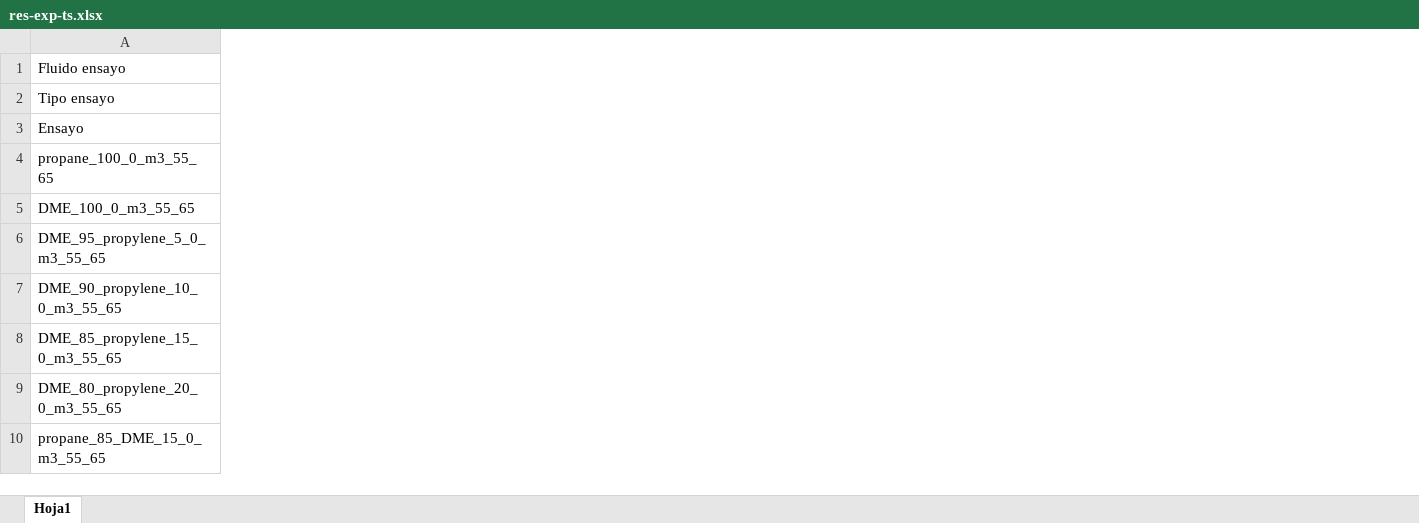
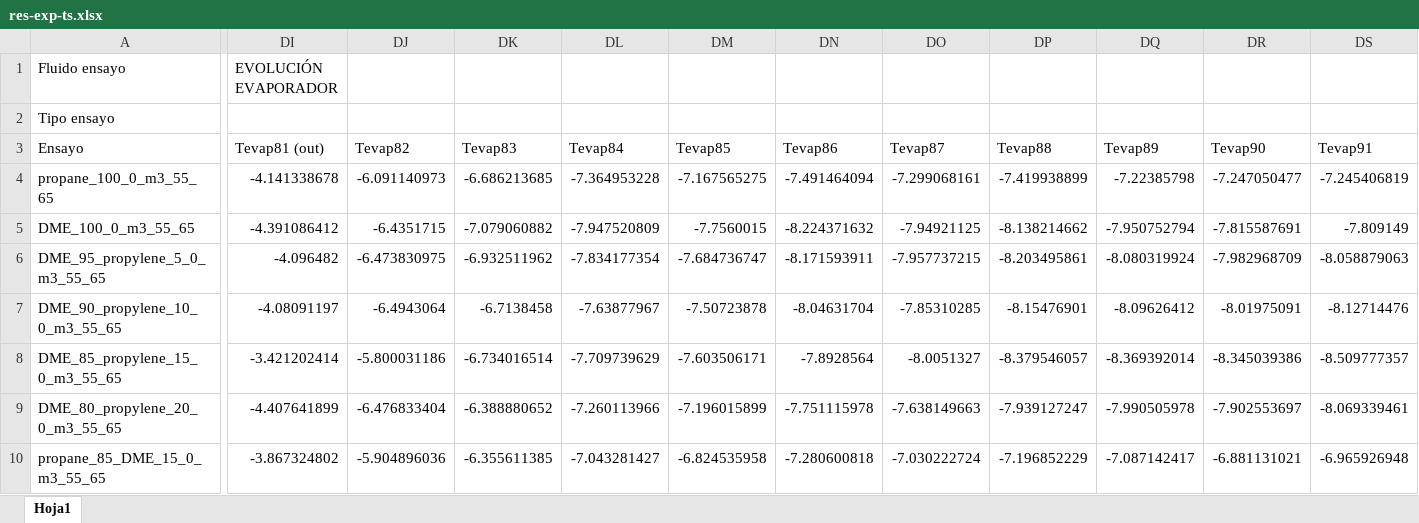
Before and after one commit to muarckbucks/refprop-python-v2, an Excel workbook: res-exp-ts.xlsx, sheet Hoja1, drawn as a sheet; only a part is shown, gaps mark what is left out; values as stored, in another font and other column widths than the file's, no borders; the diff covers the shown part only; the diff names each change by its address in the sheet, - before the commit and + after, or states it on an @@ line.

```diff
--- a/res-exp-ts.xlsx (sheet Hoja1)
+++ b/res-exp-ts.xlsx (sheet Hoja1)
+column DI (Tevap81 (out)), row 1: EVOLUCIÓN EVAPORADOR; rows 4-10: -4.141338678 | -4.391086412 | -4.096482 | -4.08091197 | -3.421202414 | -4.407641899 | -3.867324802
+column DJ (Tevap82), rows 4-10: -6.091140973 | -6.4351715 | -6.473830975 | -6.4943064 | -5.800031186 | -6.476833404 | -5.904896036
+column DK (Tevap83), rows 4-10: -6.686213685 | -7.079060882 | -6.932511962 | -6.7138458 | -6.734016514 | -6.388880652 | -6.355611385
+column DL (Tevap84), rows 4-10: -7.364953228 | -7.947520809 | -7.834177354 | -7.63877967 | -7.709739629 | -7.260113966 | -7.043281427
+column DM (Tevap85), rows 4-10: -7.167565275 | -7.7560015 | -7.684736747 | -7.50723878 | -7.603506171 | -7.196015899 | -6.824535958
+column DN (Tevap86), rows 4-10: -7.491464094 | -8.224371632 | -8.171593911 | -8.04631704 | -7.8928564 | -7.751115978 | -7.280600818
+column DO (Tevap87), rows 4-10: -7.299068161 | -7.94921125 | -7.957737215 | -7.85310285 | -8.0051327 | -7.638149663 | -7.030222724
+column DP (Tevap88), rows 4-10: -7.419938899 | -8.138214662 | -8.203495861 | -8.15476901 | -8.379546057 | -7.939127247 | -7.196852229
+column DQ (Tevap89), rows 4-10: -7.22385798 | -7.950752794 | -8.080319924 | -8.09626412 | -8.369392014 | -7.990505978 | -7.087142417
+column DR (Tevap90), rows 4-10: -7.247050477 | -7.815587691 | -7.982968709 | -8.01975091 | -8.345039386 | -7.902553697 | -6.881131021
+column DS (Tevap91), rows 4-10: -7.245406819 | -7.809149 | -8.058879063 | -8.12714476 | -8.509777357 | -8.069339461 | -6.965926948
```
Also changed, not shown: 4 added columns and 4 edited cells elsewhere in this sheet, 3 other files.
